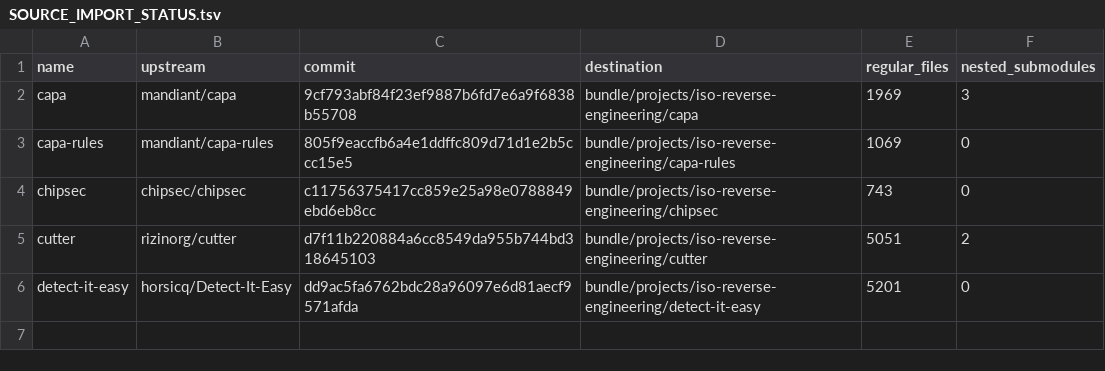
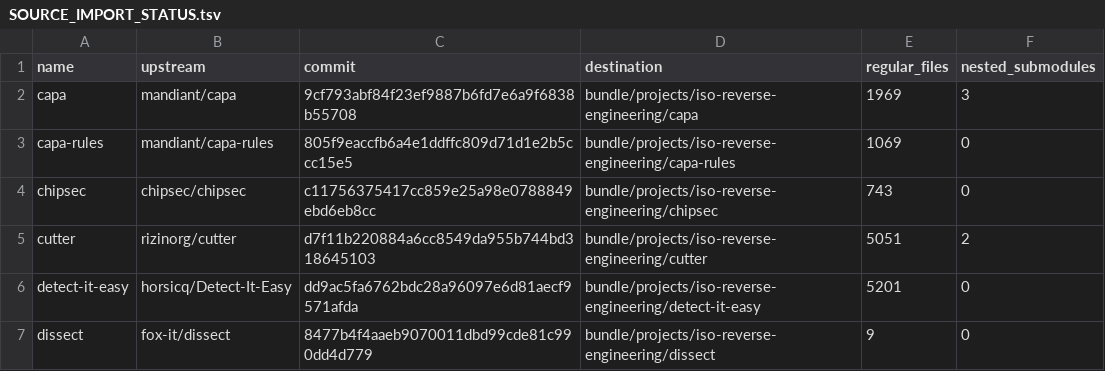
Before and after one commit to micaeljviana9-eng/rea-ecossistema, a TSV file: bundle/projects/iso-reverse-engineering/SOURCE_IMPORT_STATUS.tsv, drawn as a sheet; the diff names each change by its address in the sheet, - before the commit and + after, or states it on an @@ line.

Commit message:
Import source files: dissect (8477b4f4aaeb9070011dbd99cde81c990dd4d779)

```diff
--- a/bundle/projects/iso-reverse-engineering/SOURCE_IMPORT_STATUS.tsv
+++ b/bundle/projects/iso-reverse-engineering/SOURCE_IMPORT_STATUS.tsv
+row 7: dissect | fox-it/dissect | 8477b4f4aaeb9070011dbd99cde81c990dd4d779 | bundle/projects/iso-reverse-engineering/dissect | 9 | 0
```
Also changed, not shown: 10 other files.
